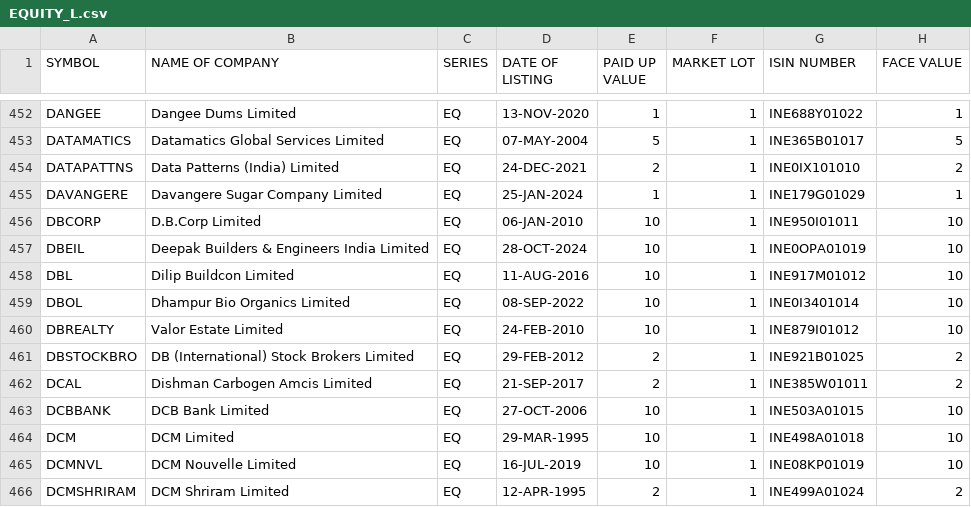
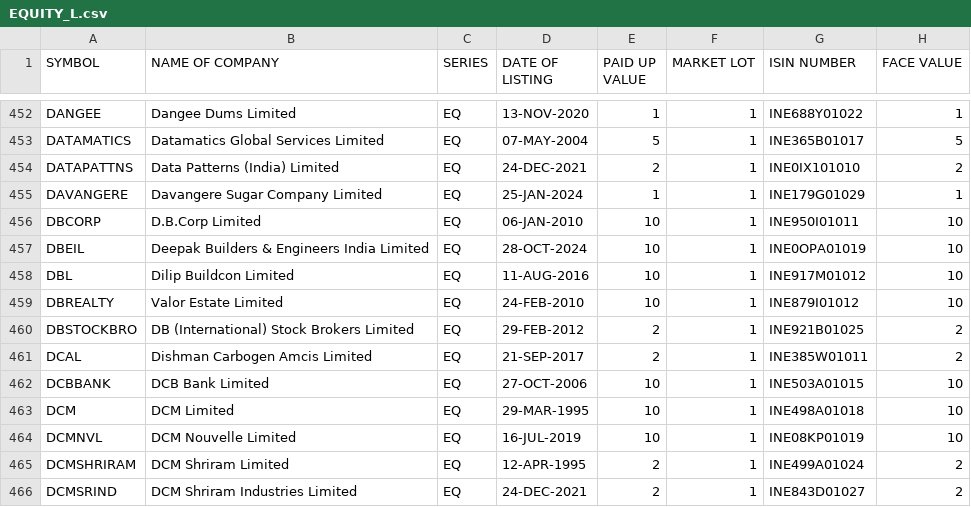
Before and after one commit to prayan2702/Streamlit_Momn_v13_Cached_DB, a CSV file: EQUITY_L.csv, drawn as a sheet; only a part is shown, gaps mark what is left out; the shorter side is filled out with more unchanged rows; the diff names each change by its address in the sheet, - before the commit and + after, or states it on an @@ line.

```diff
--- a/EQUITY_L.csv
+++ b/EQUITY_L.csv
-row 459: DBOL | Dhampur Bio Organics Limited | EQ | 08-SEP-2022 | 10 | 1 | INE0I3401014 | 10
```
Also changed, not shown: ind_nifty250list.csv, ind_nifty500list.csv, 2 other files.
